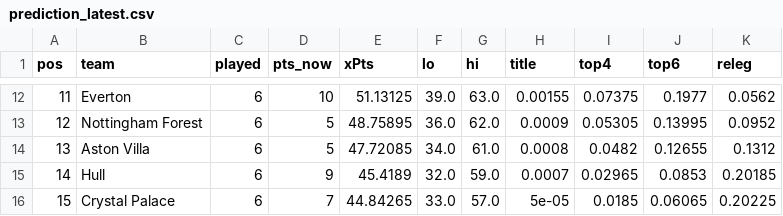
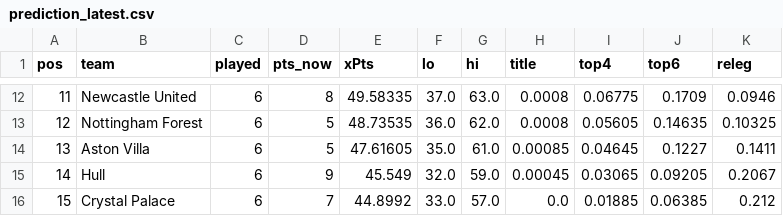
Before and after one commit to shanbhag003/pl-supercomputer, a CSV file: outputs/prediction_latest.csv, drawn as a sheet; only a part is shown, gaps mark what is left out; the diff covers the shown part only.

```diff
--- a/outputs/prediction_latest.csv
+++ b/outputs/prediction_latest.csv
@@ -12,5 +12,5 @@ pos,team,played,pts_now,xPts,lo,hi,title,top4,top6,releg
-11,Everton,6,10,51.13125,39.0,63.0,0.00155,0.07375,0.1977,0.0562
-12,Nottingham Forest,6,5,48.75895,36.0,62.0,0.0009,0.05305,0.13995,0.0952
-13,Aston Villa,6,5,47.72085,34.0,61.0,0.0008,0.0482,0.12655,0.1312
-14,Hull,6,9,45.4189,32.0,59.0,0.0007,0.02965,0.0853,0.20185
-15,Crystal Palace,6,7,44.84265,33.0,57.0,5e-05,0.0185,0.06065,0.20225
+11,Newcastle United,6,8,49.58335,37.0,63.0,0.0008,0.06775,0.1709,0.0946
+12,Nottingham Forest,6,5,48.73535,36.0,62.0,0.0008,0.05605,0.14635,0.10325
+13,Aston Villa,6,5,47.61605,35.0,61.0,0.00085,0.04645,0.1227,0.1411
+14,Hull,6,9,45.549,32.0,59.0,0.00045,0.03065,0.09205,0.2067
+15,Crystal Palace,6,7,44.8992,33.0,57.0,0.0,0.01885,0.06385,0.212
```
Also changed, not shown: 87 edited cells elsewhere in this file, outputs/fpl_benchmark.csv, outputs/fpl_predictions.csv, 10 other files.
